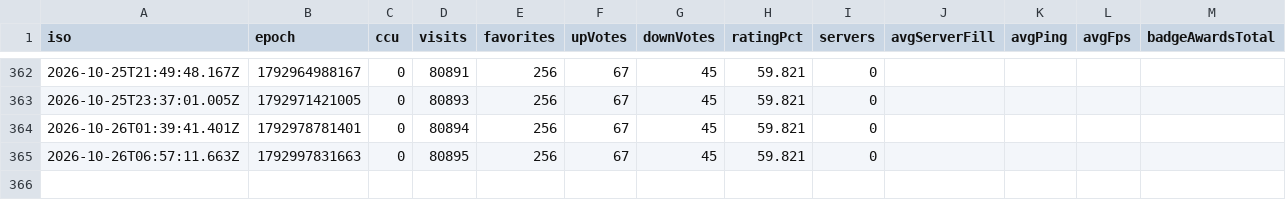
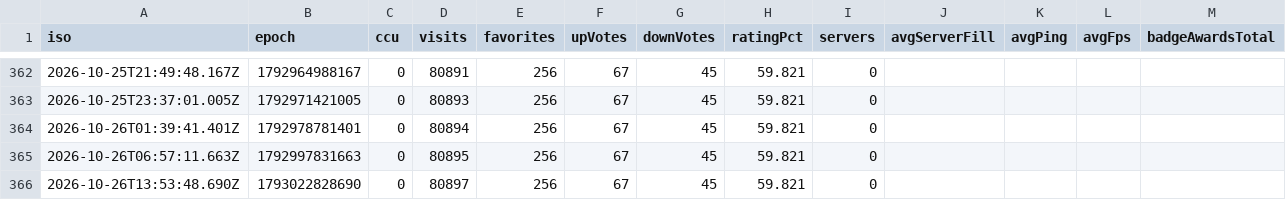
Before and after one commit to sapkotak2/sellwater-tracker, a CSV file: data/timeseries.csv, drawn as a sheet; only a part is shown, gaps mark what is left out; rows hold the shown columns only; the diff names each change by its address in the sheet, - before the commit and + after, or states it on an @@ line.

```diff
--- a/data/timeseries.csv
+++ b/data/timeseries.csv
+row 366: 2026-10-26T13:53:48.690Z | 1793022828690 | 0 | 80897 | 256 | 67 | 45 | 59.821 | 0
```
Also changed, not shown: data/competitors/6783518913.csv, 7 other files.
